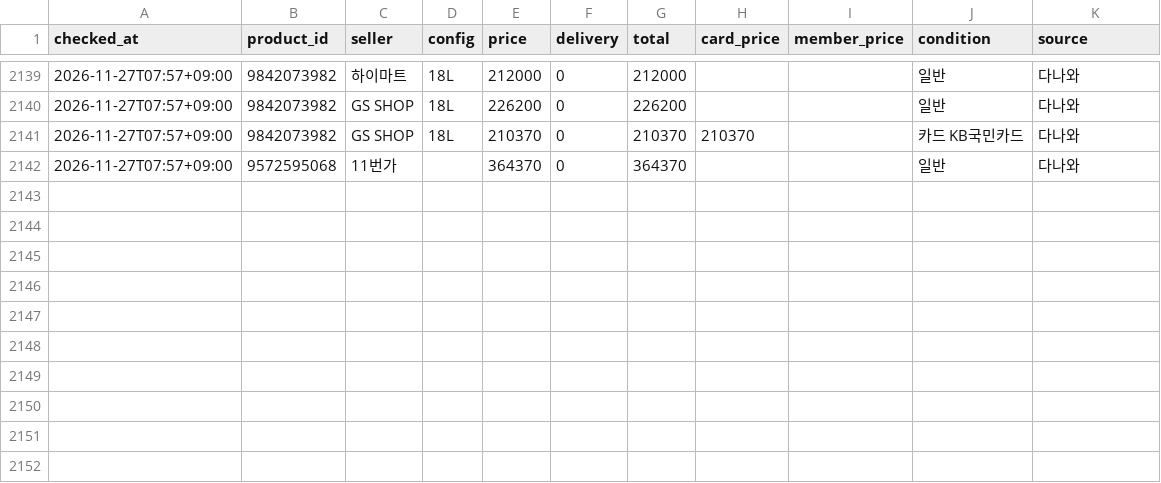
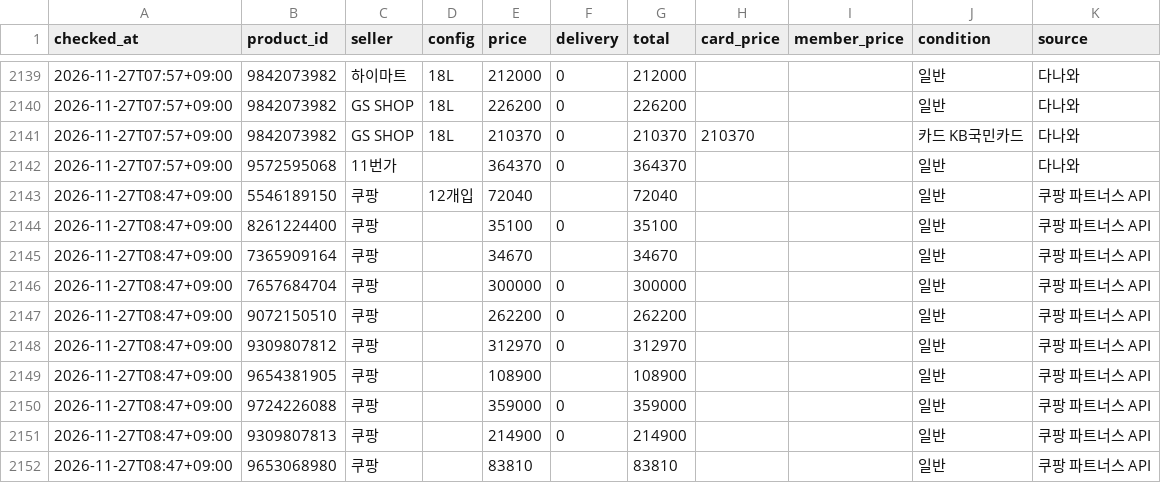
Before and after one commit to jslee1986/savercheck, a CSV file: data/observations.csv, drawn as a sheet; only a part is shown, gaps mark what is left out.

```diff
--- a/data/observations.csv
+++ b/data/observations.csv
@@ -2142 +2142,11 @@ checked_at,product_id,seller,config,price,delivery,total,card_price,member_price
 2026-11-27T07:57+09:00,9572595068,11번가,,364370,0,364370,,,일반,다나와
+2026-11-27T08:47+09:00,5546189150,쿠팡,12개입,72040,,72040,,,일반,쿠팡 파트너스 API
+2026-11-27T08:47+09:00,8261224400,쿠팡,,35100,0,35100,,,일반,쿠팡 파트너스 API
+2026-11-27T08:47+09:00,7365909164,쿠팡,,34670,,34670,,,일반,쿠팡 파트너스 API
+2026-11-27T08:47+09:00,7657684704,쿠팡,,300000,0,300000,,,일반,쿠팡 파트너스 API
+2026-11-27T08:47+09:00,9072150510,쿠팡,,262200,0,262200,,,일반,쿠팡 파트너스 API
+2026-11-27T08:47+09:00,9309807812,쿠팡,,312970,0,312970,,,일반,쿠팡 파트너스 API
+2026-11-27T08:47+09:00,9654381905,쿠팡,,108900,,108900,,,일반,쿠팡 파트너스 API
+2026-11-27T08:47+09:00,9724226088,쿠팡,,359000,0,359000,,,일반,쿠팡 파트너스 API
+2026-11-27T08:47+09:00,9309807813,쿠팡,,214900,0,214900,,,일반,쿠팡 파트너스 API
+2026-11-27T08:47+09:00,9653068980,쿠팡,,83810,,83810,,,일반,쿠팡 파트너스 API
```
Also changed, not shown: 3 other files.
